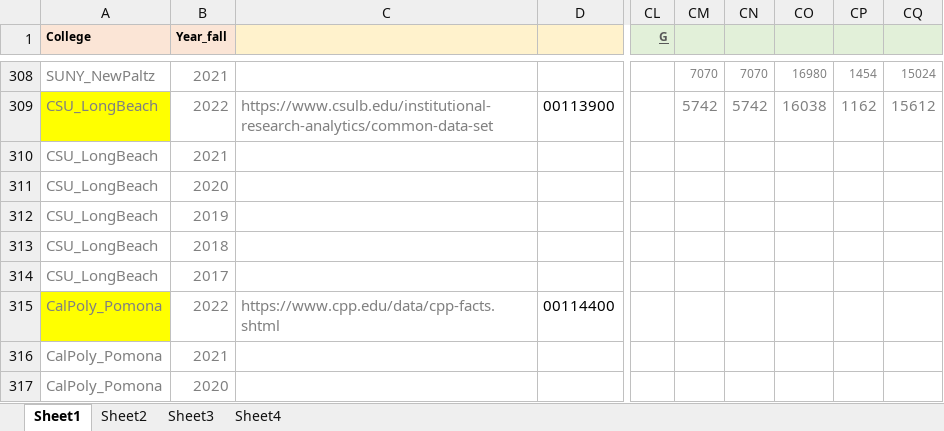
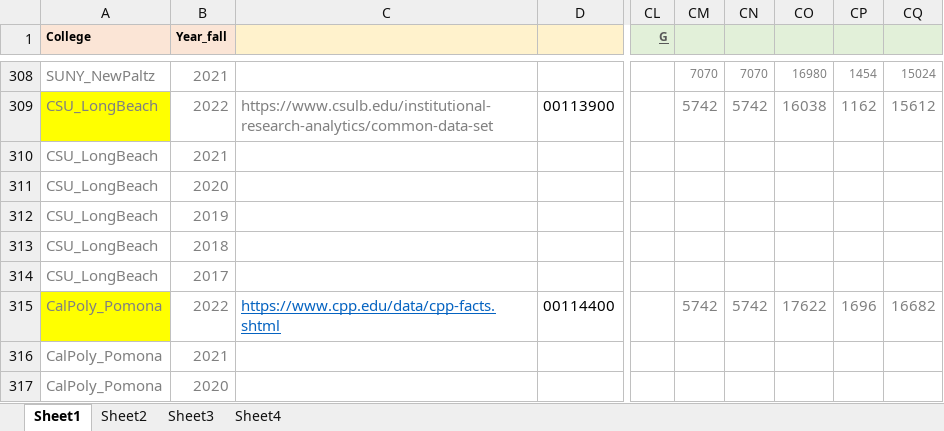
Before and after one commit to yoonjoung/CollegeSoup, an Excel workbook: CommonDataSet.xlsx, sheet Sheet1, drawn as a sheet; only a part is shown, gaps mark what is left out; values as stored, in another font and other column widths than the file's, no borders; the diff names each change by its address in the sheet, - before the commit and + after, or states it on an @@ line.

```diff
--- a/CommonDataSet.xlsx (sheet Sheet1)
+++ b/CommonDataSet.xlsx (sheet Sheet1)
@@ C315 underline: off → on, text colour: #808080 → #0563C1 @@
-CM315: (empty)
+CM315: 5742
-CN315: (empty)
+CN315: 5742
-CO315: (empty)
+CO315: 17622
-CP315: (empty)
+CP315: 1696
-CQ315: (empty)
+CQ315: 16682
```
Also changed, not shown: 1 other file.
